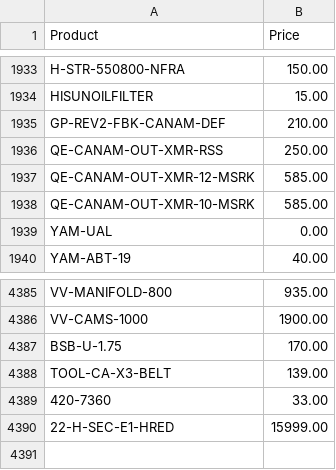
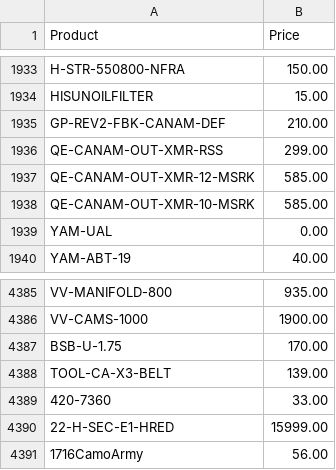
Before and after one commit to Brandidiot/L1FEOutdoors, a CSV file: bin/Debug/Resources/ProductPricing.csv, drawn as a sheet; only a part is shown, gaps mark what is left out.

```diff
--- a/bin/Debug/Resources/ProductPricing.csv
+++ b/bin/Debug/Resources/ProductPricing.csv
@@ -1935,3 +1935,3 @@
 "GP-REV2-FBK-CANAM-DEF","210.00"
-"QE-CANAM-OUT-XMR-RSS","250.00"
+"QE-CANAM-OUT-XMR-RSS","299.00"
 "QE-CANAM-OUT-XMR-12-MSRK","585.00"
@@ -4390 +4390,2 @@
 "22-H-SEC-E1-HRED","15999.00"
+"1716CamoArmy","56.00"
```
Also changed, not shown: bin/Debug/Resources/InvAvail.csv, 52 other files.
